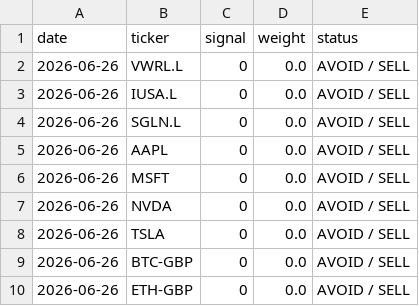
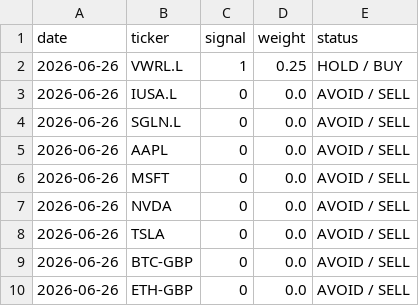
Before and after one commit to garnerquant/garner-quant, a CSV file: signal_report_v2.csv, drawn as a sheet.

```diff
--- a/signal_report_v2.csv
+++ b/signal_report_v2.csv
@@ -1,3 +1,3 @@
 date,ticker,signal,weight,status
-2026-06-26,VWRL.L,0,0.0,AVOID / SELL
+2026-06-26,VWRL.L,1,0.25,HOLD / BUY
 2026-06-26,IUSA.L,0,0.0,AVOID / SELL
```
Also changed, not shown: paper_30_day_tracker.csv, portfolio_v2.csv, 7 other files.
